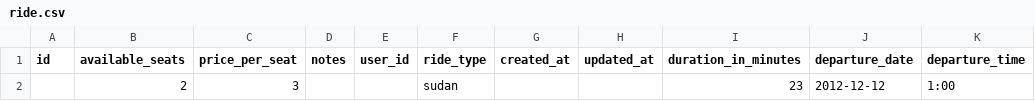
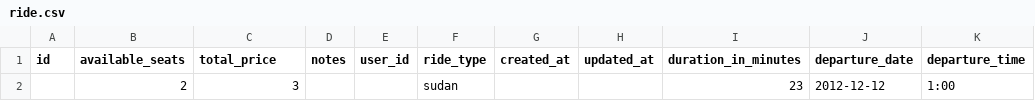
Before and after one commit to naveedtariq/SP_C2, a CSV file: spec/data/ride.csv, drawn as a sheet; only a part is shown; the diff names each change by its address in the sheet, - before the commit and + after, or states it on an @@ line.

```diff
--- a/spec/data/ride.csv
+++ b/spec/data/ride.csv
-C1: price_per_seat
+C1: total_price
```
Also changed, not shown: 2 other files.
